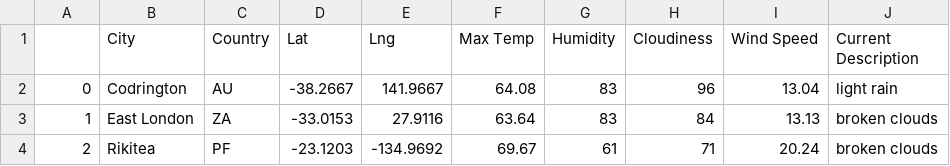
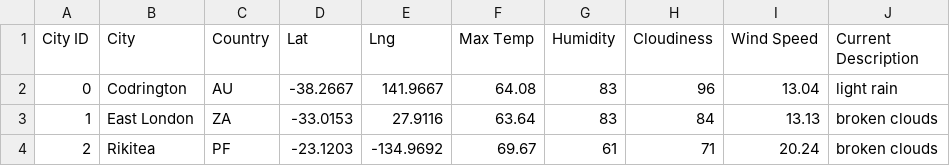
Before and after one commit to crystdang/world-weather-analysis, a CSV file: Weather_Database/WeatherPy_Database.csv, drawn as a sheet; only a part is shown.

```diff
--- a/Weather_Database/WeatherPy_Database.csv
+++ b/Weather_Database/WeatherPy_Database.csv
@@ -1,2 +1,2 @@
-,City,Country,Lat,Lng,Max Temp,Humidity,Cloudiness,Wind Speed,Current Description
+City ID,City,Country,Lat,Lng,Max Temp,Humidity,Cloudiness,Wind Speed,Current Description
 0,Codrington,AU,-38.2667,141.9667,64.08,83,96,13.04,light rain
```
Also changed, not shown: 4 other files.
